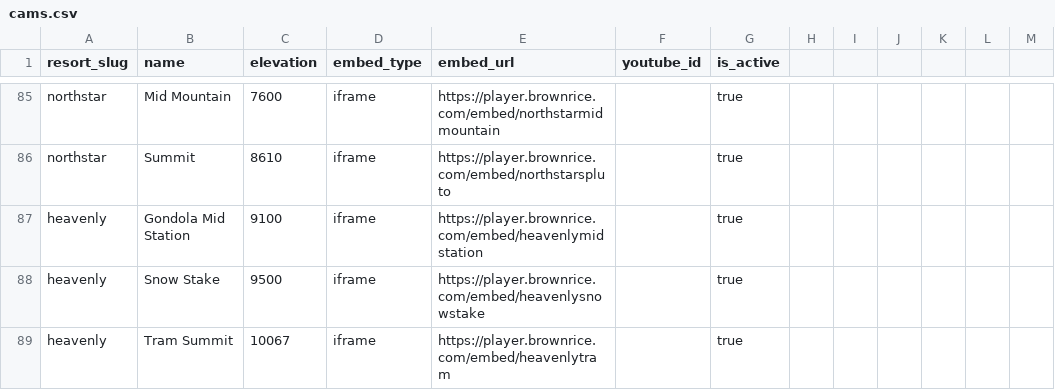
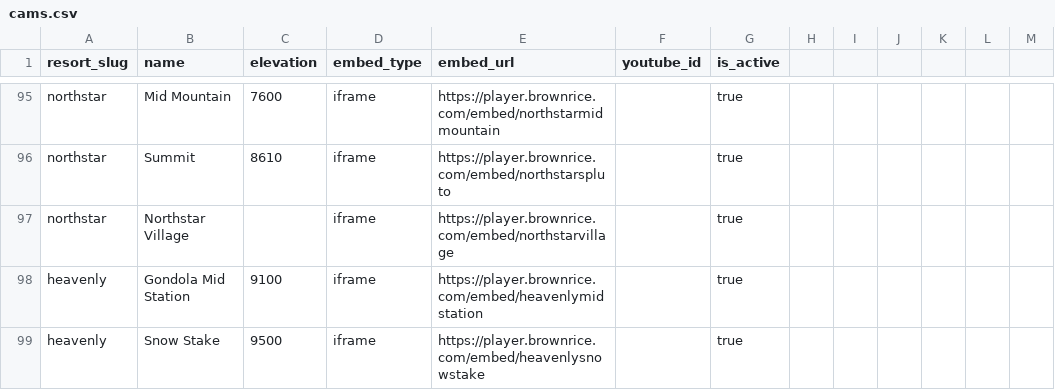
Before and after one commit to jaredschueler07/peakcam, a CSV file: data/cams.csv, drawn as a sheet; only a part is shown, gaps mark what is left out; the shorter side is filled out with more unchanged rows; the diff covers the shown part only; the diff names each change by its address in the sheet, - before the commit and + after, or states it on an @@ line.

```diff
--- a/data/cams.csv
+++ b/data/cams.csv
+row 97: northstar | Northstar Village |  | iframe | https://player.brownrice.com/embed/northstarvillage |  | true
```
Also changed, not shown: 12 added rows and 5 edited cells elsewhere in this file, 16 other files.
